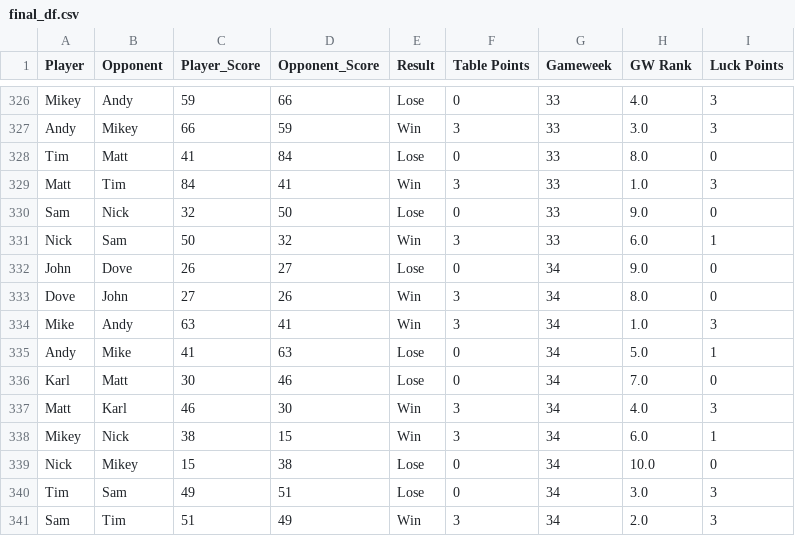
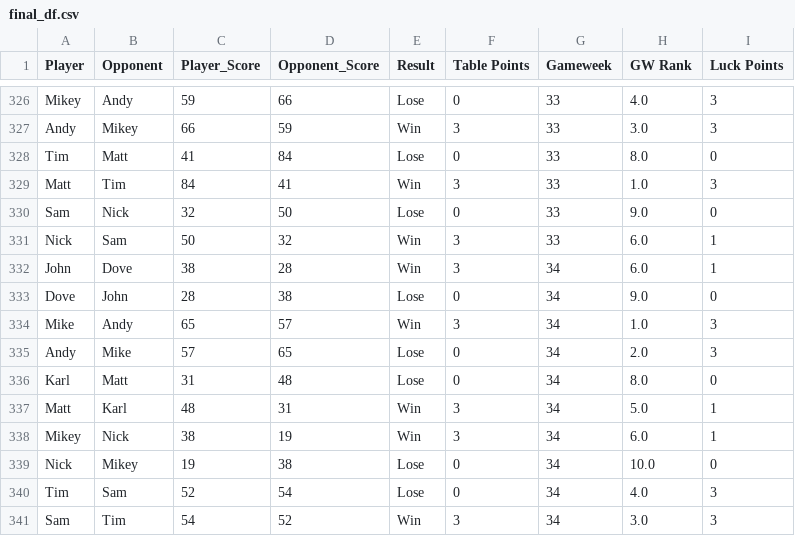
Before and after one commit to andyuttley/jimmyApp, a CSV file: final_df.csv, drawn as a sheet; only a part is shown, gaps mark what is left out; the diff covers the shown part only.

```diff
--- a/final_df.csv
+++ b/final_df.csv
@@ -331,11 +331,11 @@ Sam,Nick,32,50,Lose,0,33,9.0,0
 Nick,Sam,50,32,Win,3,33,6.0,1
-John,Dove,26,27,Lose,0,34,9.0,0
-Dove,John,27,26,Win,3,34,8.0,0
-Mike,Andy,63,41,Win,3,34,1.0,3
-Andy,Mike,41,63,Lose,0,34,5.0,1
-Karl,Matt,30,46,Lose,0,34,7.0,0
-Matt,Karl,46,30,Win,3,34,4.0,3
-Mikey,Nick,38,15,Win,3,34,6.0,1
-Nick,Mikey,15,38,Lose,0,34,10.0,0
-Tim,Sam,49,51,Lose,0,34,3.0,3
-Sam,Tim,51,49,Win,3,34,2.0,3
+John,Dove,38,28,Win,3,34,6.0,1
+Dove,John,28,38,Lose,0,34,9.0,0
+Mike,Andy,65,57,Win,3,34,1.0,3
+Andy,Mike,57,65,Lose,0,34,2.0,3
+Karl,Matt,31,48,Lose,0,34,8.0,0
+Matt,Karl,48,31,Win,3,34,5.0,1
+Mikey,Nick,38,19,Win,3,34,6.0,1
+Nick,Mikey,19,38,Lose,0,34,10.0,0
+Tim,Sam,52,54,Lose,0,34,4.0,3
+Sam,Tim,54,52,Win,3,34,3.0,3
```
Also changed, not shown: 10 added rows elsewhere in this file, finishing_positions.csv, granular_results.csv, 3 other files.
